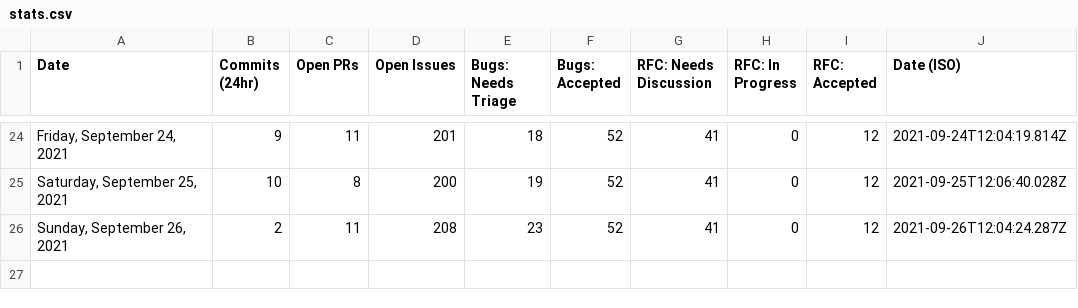
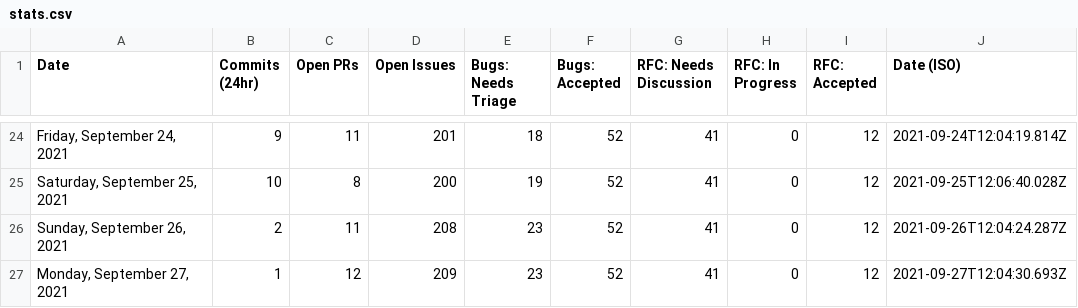
Before and after one commit to TheRakeshPurohit/astro, a CSV file: scripts/stats/stats.csv, drawn as a sheet; only a part is shown, gaps mark what is left out; the diff names each change by its address in the sheet, - before the commit and + after, or states it on an @@ line.

```diff
--- a/scripts/stats/stats.csv
+++ b/scripts/stats/stats.csv
+row 27: Monday, September 27, 2021 | 1 | 12 | 209 | 23 | 52 | 41 | 0 | 12 | 2021-09-27T12:04:30.693Z
```
